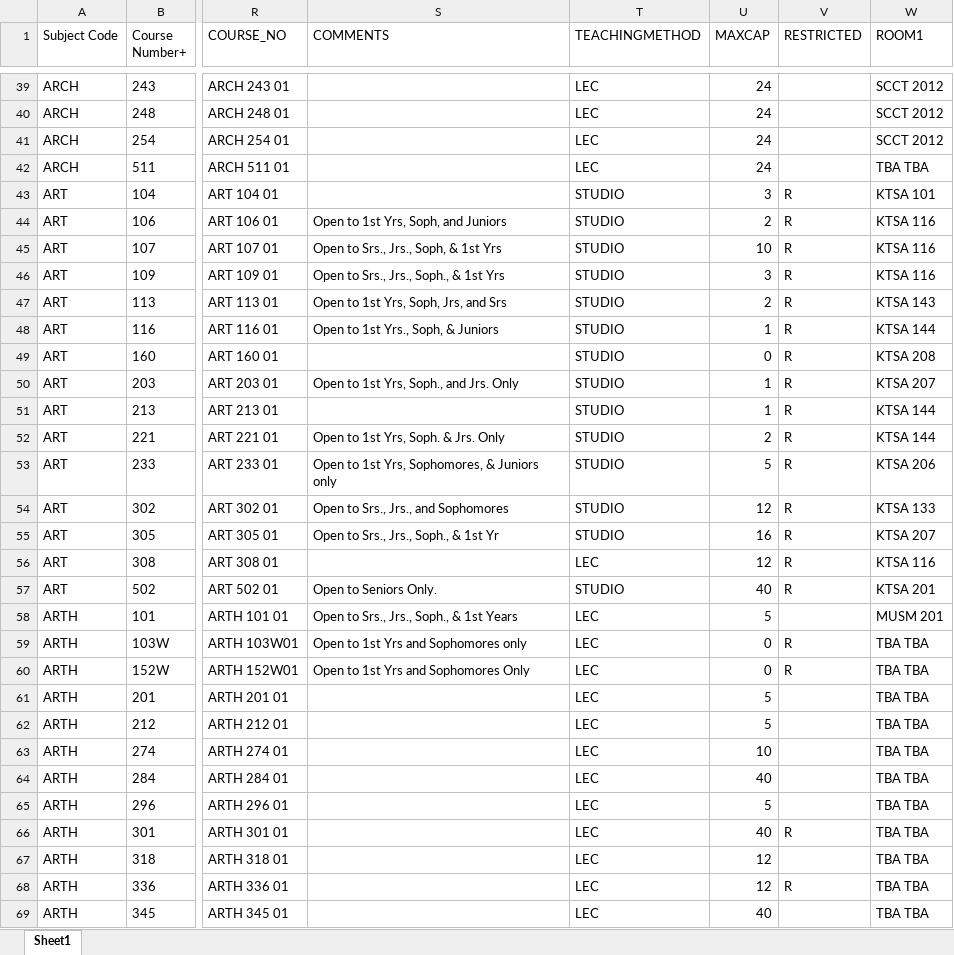
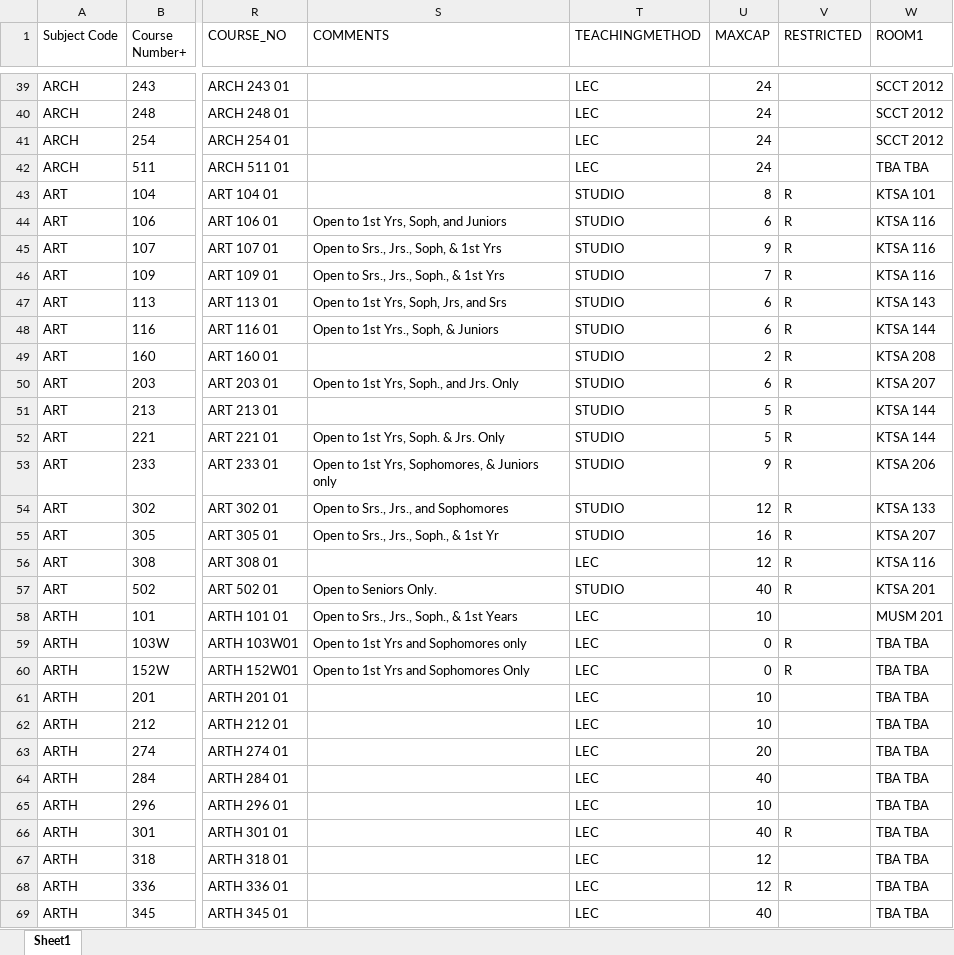
Before and after one commit to crgibbons/Colleague_self_service, an Excel workbook: merged_course_schedule.xlsx, sheet Sheet1, drawn as a sheet; only a part is shown, gaps mark what is left out; values as stored, in another font and other column widths than the file's, no borders; the diff covers the shown part only; the diff names each change by its address in the sheet, - before the commit and + after, or states it on an @@ line.

```diff
--- a/merged_course_schedule.xlsx (sheet Sheet1)
+++ b/merged_course_schedule.xlsx (sheet Sheet1)
-U43 (MAXCAP): 3
+U43 (MAXCAP): 8
-U44 (MAXCAP): 2
+U44 (MAXCAP): 6
-U45 (MAXCAP): 10
+U45 (MAXCAP): 9
-U46 (MAXCAP): 3
+U46 (MAXCAP): 7
-U47 (MAXCAP): 2
+U47 (MAXCAP): 6
-U48 (MAXCAP): 1
+U48 (MAXCAP): 6
-U49 (MAXCAP): 0
+U49 (MAXCAP): 2
-U50 (MAXCAP): 1
+U50 (MAXCAP): 6
-U51 (MAXCAP): 1
+U51 (MAXCAP): 5
-U52 (MAXCAP): 2
+U52 (MAXCAP): 5
-U53 (MAXCAP): 5
+U53 (MAXCAP): 9
-U58 (MAXCAP): 5
+U58 (MAXCAP): 10
-U61:U62 (MAXCAP): 5
+U61:U62 (MAXCAP): 10
-U63 (MAXCAP): 10
+U63 (MAXCAP): 20
-U65 (MAXCAP): 5
+U65 (MAXCAP): 10
```
Also changed, not shown: 279 edited cells elsewhere in this sheet, 4 other files.
